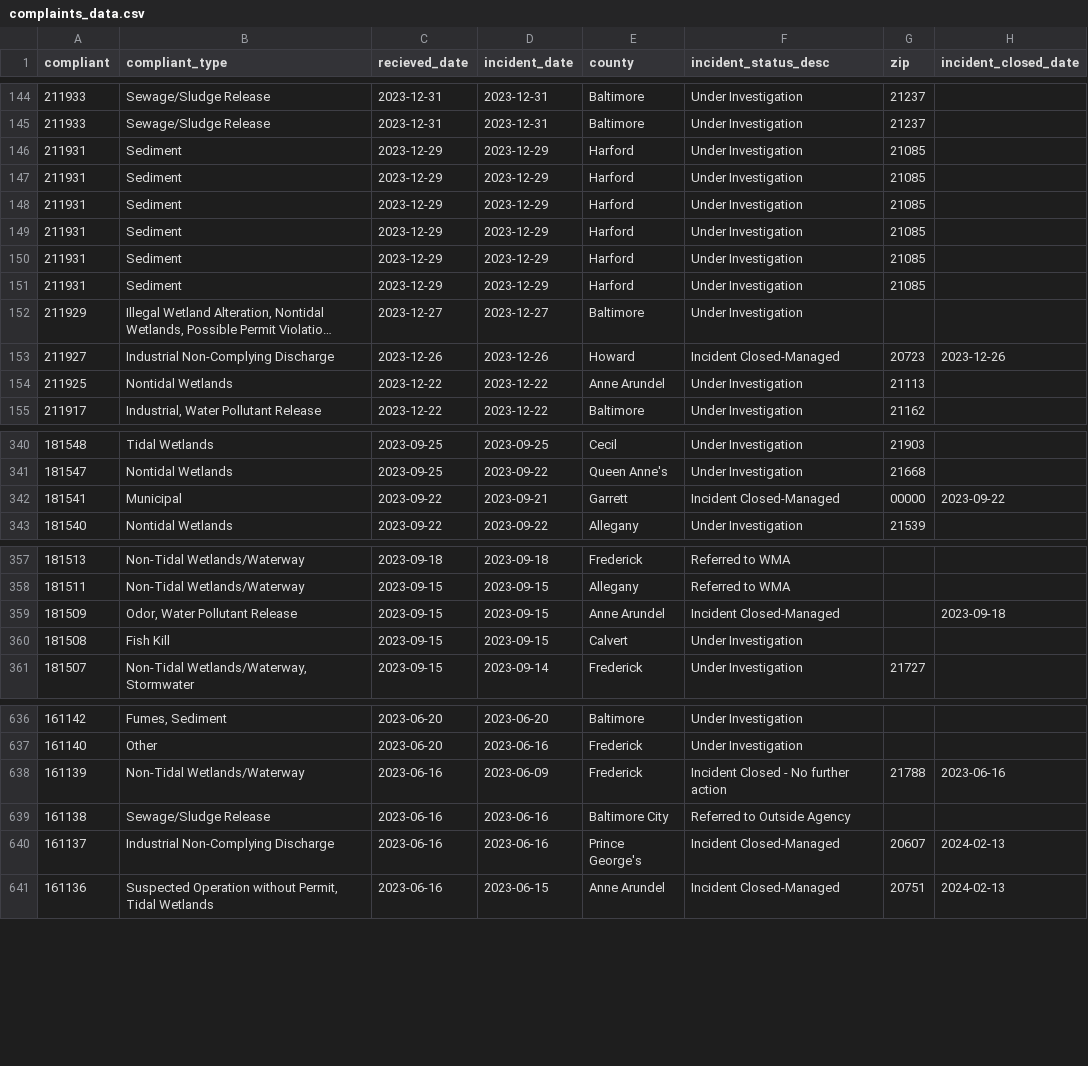
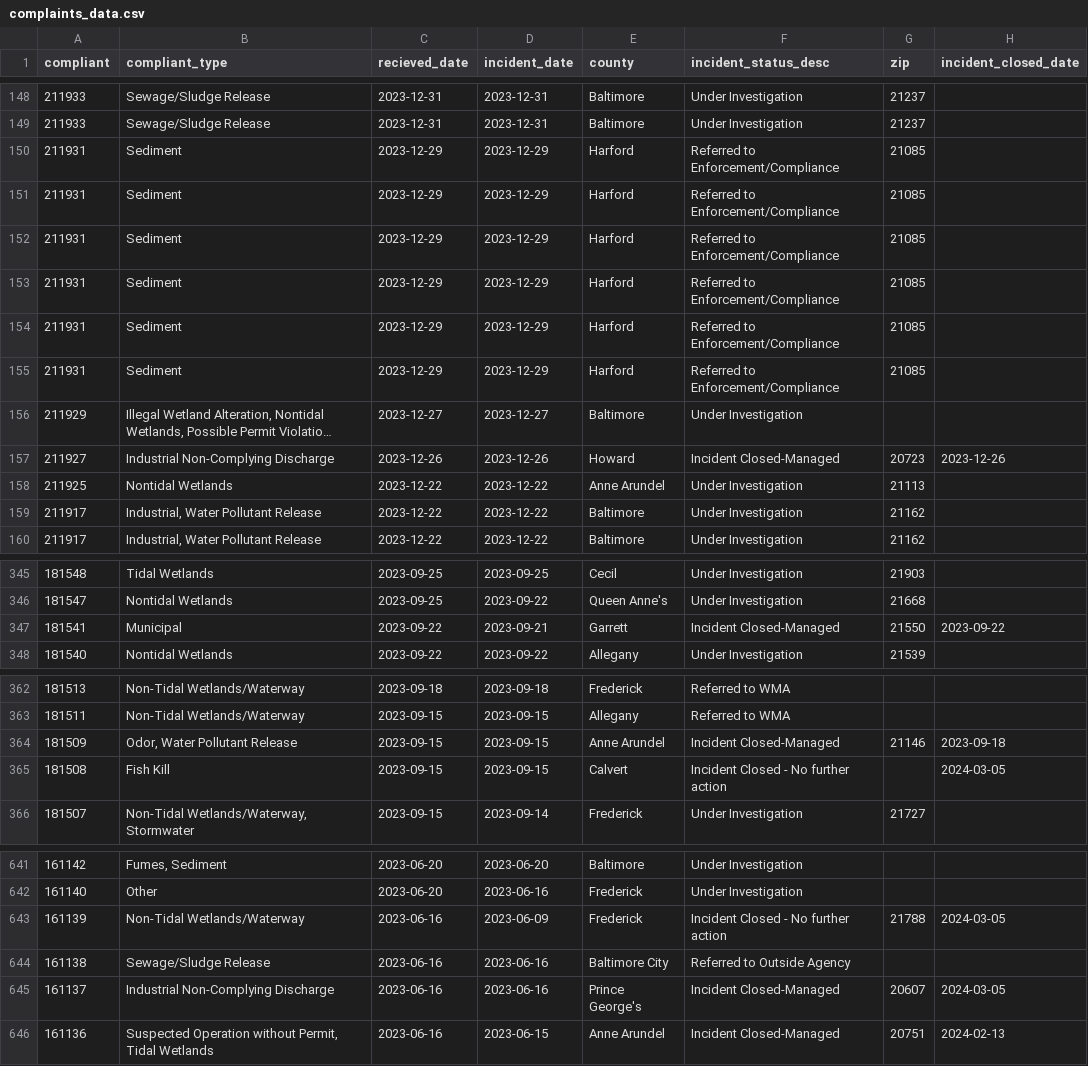
Before and after one commit to amandavhernan/enviro_complaints, a CSV file: complaints_data.csv, drawn as a sheet; only a part is shown, gaps mark what is left out; long unchanged cells end in …; addresses are those after the commit; the diff covers the shown part only; the diff names each change by its address in the sheet, - before the commit and + after, or states it on an @@ line.

```diff
--- a/complaints_data.csv
+++ b/complaints_data.csv
-F150:F155 (incident_status_desc): Under Investigation
+F150:F155 (incident_status_desc): Referred to Enforcement/Compliance
+row 159: 211917 | Industrial, Water Pollutant Release | 2023-12-22 | 2023-12-22 | Baltimore | Under Investigation | 21162
-G347 (zip): 00000
+G347 (zip): 21550
-G364 (zip): (empty)
+G364 (zip): 21146
-F365 (incident_status_desc): Under Investigation
+F365 (incident_status_desc): Incident Closed - No further action
-H365 (incident_closed_date): (empty)
+H365 (incident_closed_date): 2024-03-05
-H643 (incident_closed_date): 2023-06-16
+H643 (incident_closed_date): 2024-03-05
-H645 (incident_closed_date): 2024-02-13
+H645 (incident_closed_date): 2024-03-05
```
Also changed, not shown: 4 added rows, 5 removed rows and 10 edited cells elsewhere in this file, 1 other file.
